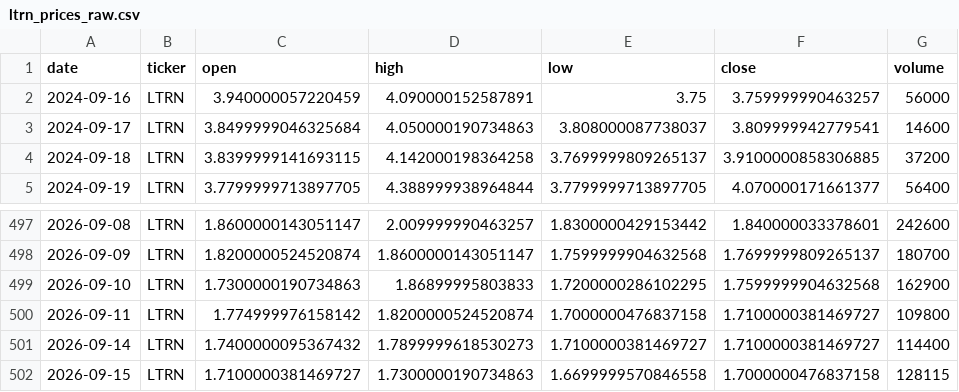
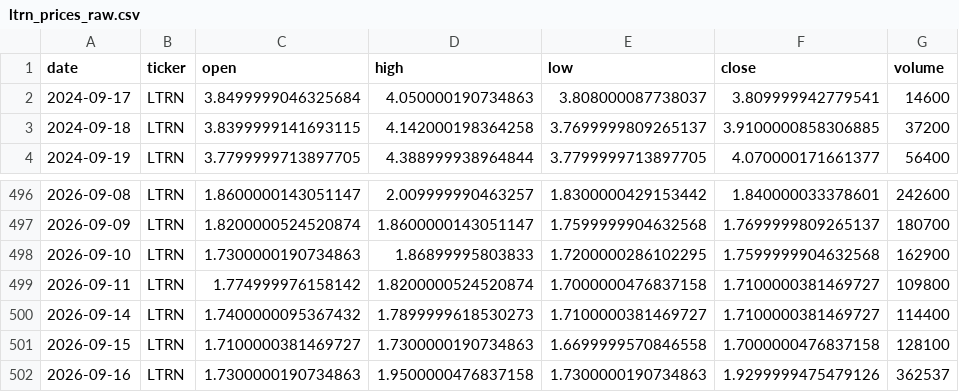
Before and after one commit to averma-ltrn/ltrn-stock-analyzer, a CSV file: data/raw/ltrn_prices_raw.csv, drawn as a sheet; only a part is shown, gaps mark what is left out.

```diff
--- a/data/raw/ltrn_prices_raw.csv
+++ b/data/raw/ltrn_prices_raw.csv
@@ -1,3 +1,2 @@
 date,ticker,open,high,low,close,volume
-2024-09-16,LTRN,3.940000057220459,4.090000152587891,3.75,3.759999990463257,56000
 2024-09-17,LTRN,3.8499999046325684,4.050000190734863,3.808000087738037,3.809999942779541,14600
@@ -501,2 +500,3 @@ date,ticker,open,high,low,close,volume
 2026-09-14,LTRN,1.7400000095367432,1.7899999618530273,1.7100000381469727,1.7100000381469727,114400
-2026-09-15,LTRN,1.7100000381469727,1.7300000190734863,1.6699999570846558,1.7000000476837158,128115
+2026-09-15,LTRN,1.7100000381469727,1.7300000190734863,1.6699999570846558,1.7000000476837158,128100
+2026-09-16,LTRN,1.7300000190734863,1.9500000476837158,1.7300000190734863,1.9299999475479126,362537
```
Also changed, not shown: data/processed/ltrn_indicators.csv, data/raw/ltrn_fundamentals_raw.csv, 1 other file.
